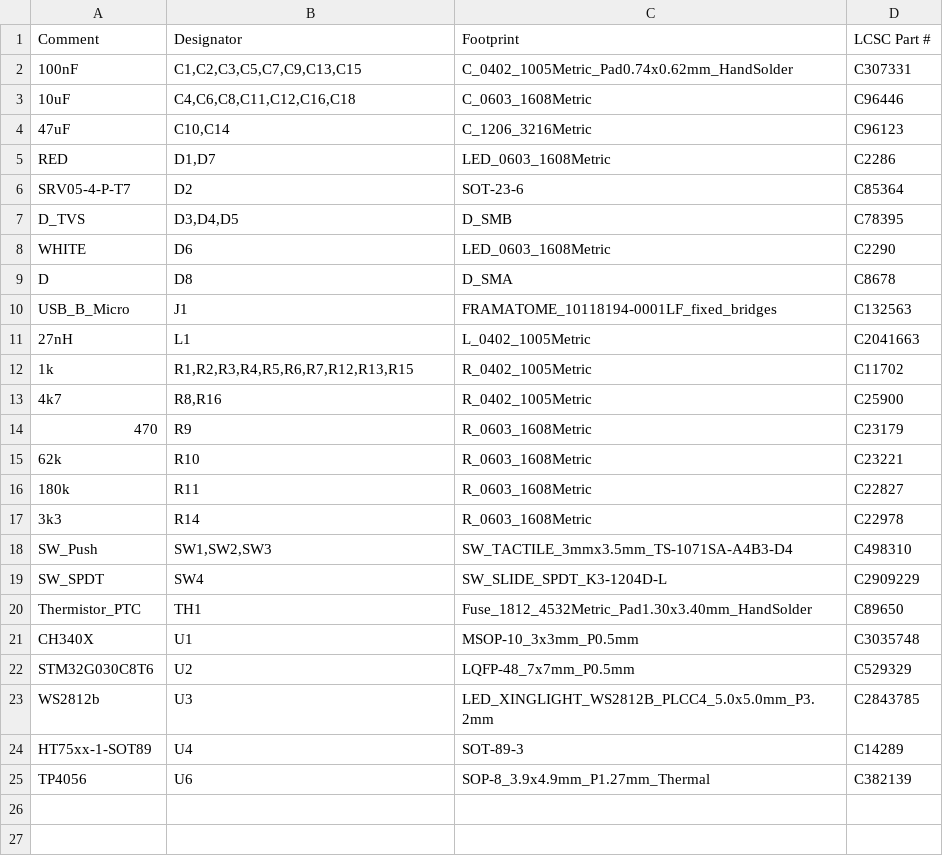
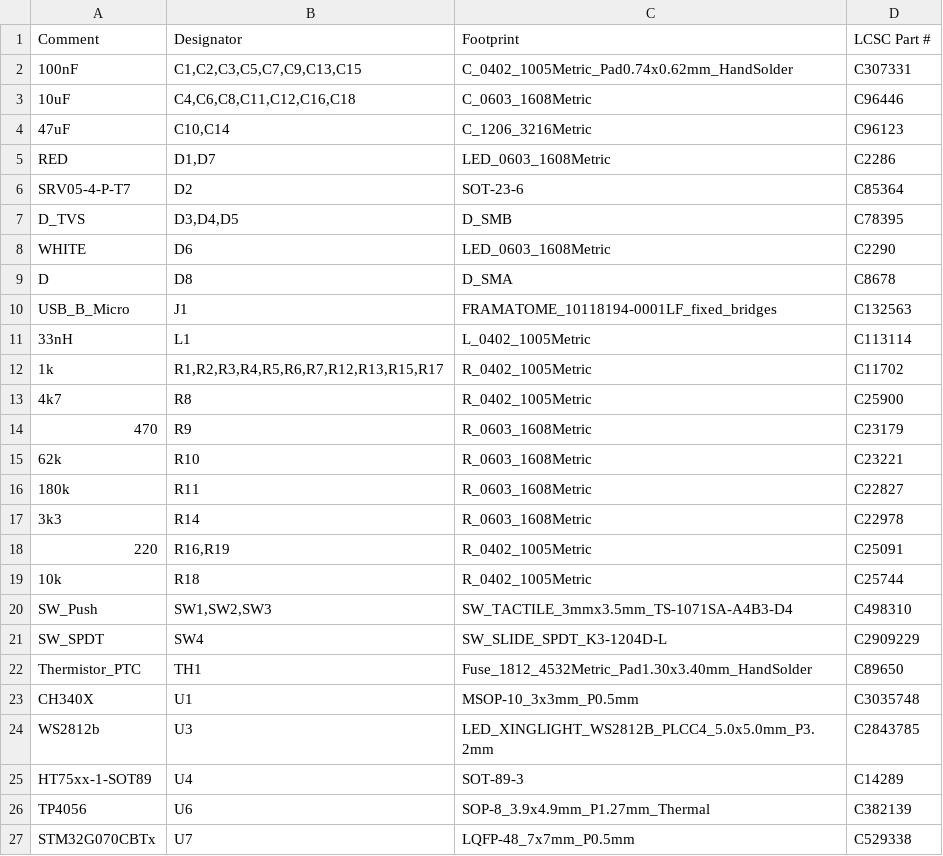
Before and after one commit to candykingdom/firefly2, a CSV file: hardware/fancy-node/fancy-node_bom_jlc.csv, drawn as a sheet.

```diff
--- a/hardware/fancy-node/fancy-node_bom_jlc.csv
+++ b/hardware/fancy-node/fancy-node_bom_jlc.csv
@@ -10,5 +10,5 @@
 "USB_B_Micro","J1","FRAMATOME_10118194-0001LF_fixed_bridges","C132563"
-"27nH","L1","L_0402_1005Metric","C2041663"
-"1k","R1,R2,R3,R4,R5,R6,R7,R12,R13,R15","R_0402_1005Metric","C11702"
-"4k7","R8,R16","R_0402_1005Metric","C25900"
+"33nH","L1","L_0402_1005Metric","C113114"
+"1k","R1,R2,R3,R4,R5,R6,R7,R12,R13,R15,R17","R_0402_1005Metric","C11702"
+"4k7","R8","R_0402_1005Metric","C25900"
 "470","R9","R_0603_1608Metric","C23179"
@@ -17,2 +17,4 @@
 "3k3","R14","R_0603_1608Metric","C22978"
+"220","R16,R19","R_0402_1005Metric","C25091"
+"10k","R18","R_0402_1005Metric","C25744"
 "SW_Push","SW1,SW2,SW3","SW_TACTILE_3mmx3.5mm_TS-1071SA-A4B3-D4","C498310"
@@ -21,3 +23,2 @@
 "CH340X","U1","MSOP-10_3x3mm_P0.5mm","C3035748"
-"STM32G030C8T6","U2","LQFP-48_7x7mm_P0.5mm","C529329"
 "WS2812b","U3","LED_XINGLIGHT_WS2812B_PLCC4_5.0x5.0mm_P3.2mm","C2843785"
@@ -25 +26,2 @@
 "TP4056","U6","SOP-8_3.9x4.9mm_P1.27mm_Thermal","C382139"
+"STM32G070CBTx","U7","LQFP-48_7x7mm_P0.5mm","C529338"
```
Also changed, not shown: hardware/fancy-node/fancy-node-all-pos.csv, hardware/fancy-node/fancy-node_cpl_jlc.csv, 29 other files.
